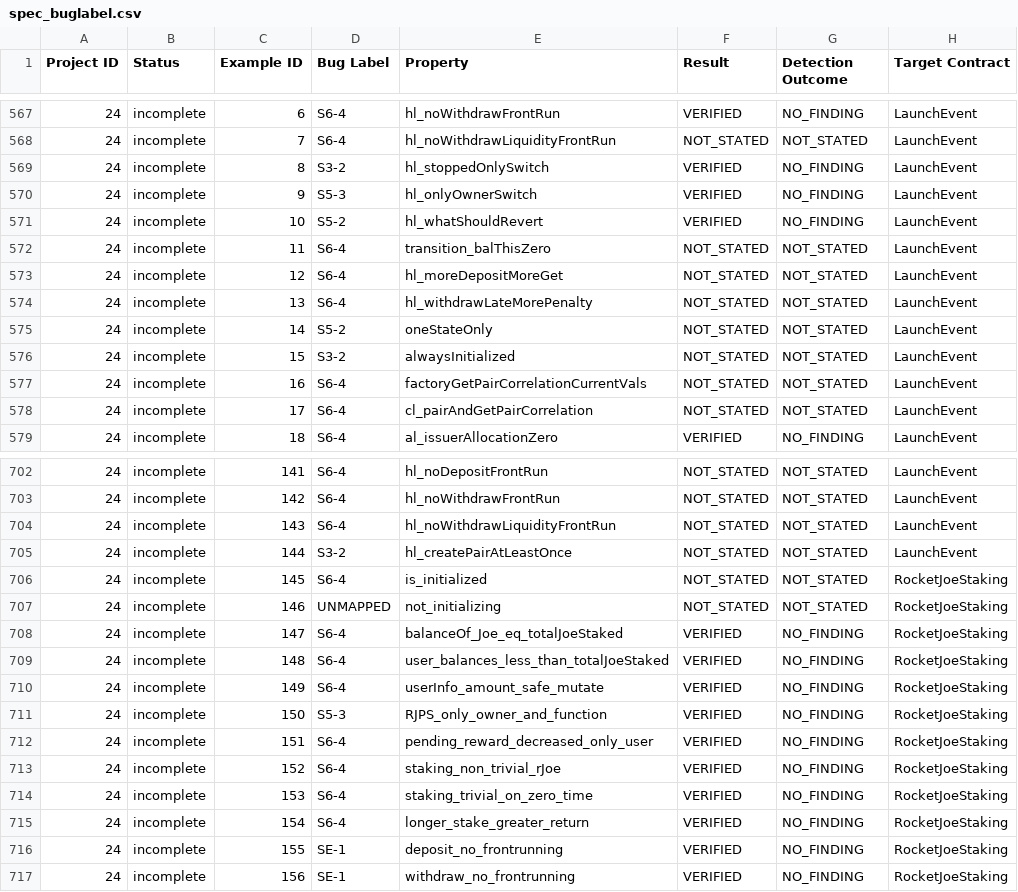
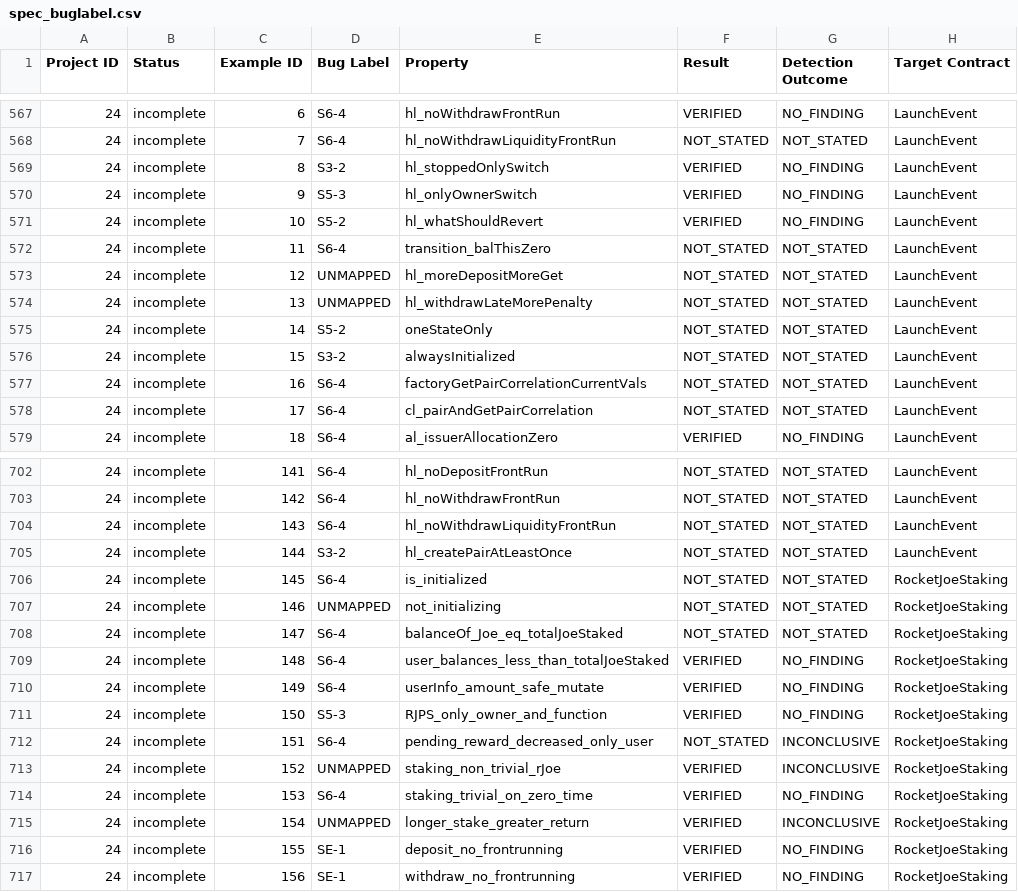
Before and after one commit to matheus-junio-da-silva/Web3Bugs, a CSV file: Web3Bugs-certora/results/spec/spec_buglabel.csv, drawn as a sheet; only a part is shown, gaps mark what is left out; the diff names each change by its address in the sheet, - before the commit and + after, or states it on an @@ line.

```diff
--- a/Web3Bugs-certora/results/spec/spec_buglabel.csv
+++ b/Web3Bugs-certora/results/spec/spec_buglabel.csv
-D573:D574 (Bug Label): S6-4
+D573:D574 (Bug Label): UNMAPPED
-F708 (Result): VERIFIED
+F708 (Result): NOT_STATED
-G708 (Detection Outcome): NO_FINDING
+G708 (Detection Outcome): NOT_STATED
-F712 (Result): VERIFIED
+F712 (Result): NOT_STATED
-G712:G713 (Detection Outcome): NO_FINDING
+G712:G713 (Detection Outcome): INCONCLUSIVE
-D713 (Bug Label): S6-4
+D713 (Bug Label): UNMAPPED
-D715 (Bug Label): S6-4
+D715 (Bug Label): UNMAPPED
-G715 (Detection Outcome): NO_FINDING
+G715 (Detection Outcome): INCONCLUSIVE
```
Also changed, not shown: 8 other files.
